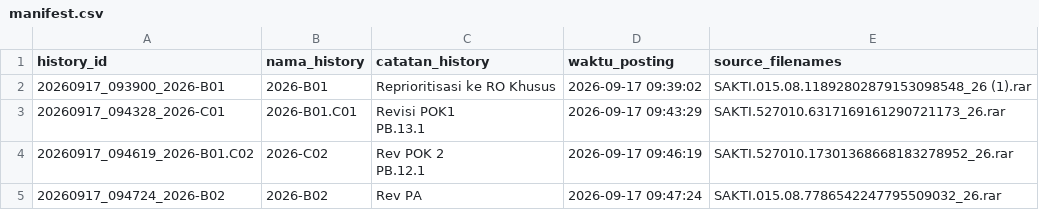
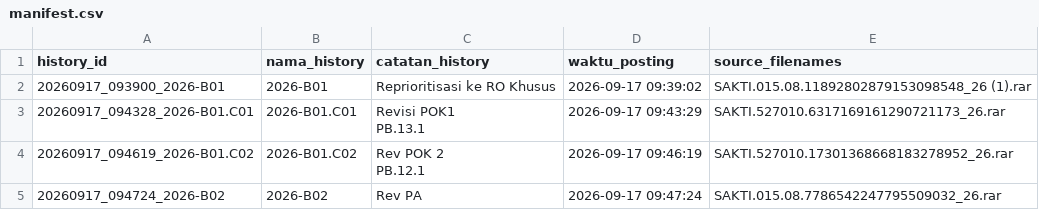
Before and after one commit to gpersada/rapidsakura, a CSV file: history/manifest.csv, drawn as a sheet.

Commit message:
Fix duplicate entries in manifest.csv

```diff
--- a/history/manifest.csv
+++ b/history/manifest.csv
@@ -2,6 +2,6 @@ history_id|nama_history|catatan_history|waktu_posting|source_filenames
 20260917_093900_2026-B01|2026-B01|Reprioritisasi ke RO Khusus|2026-09-17 09:39:02|SAKTI.015.08.11892802879153098548_26 (1).rar
-20260917_094328_2026-C01|2026-B01.C01|"Revisi POK1
-PB.13.1"|2026-09-17 09:43:29|SAKTI.527010.6317169161290721173_26.rar
-20260917_094619_2026-B01.C02|2026-C02|"Rev POK 2
-PB.12.1"|2026-09-17 09:46:19|SAKTI.527010.17301368668183278952_26.rar
+20260917_094328_2026-B01.C01|2026-B01.C01|"Revisi POK1
+PB.13.1"|2026-09-17 09:43:29|SAKTI.527010.6317169161290721173_26.rar
+20260917_094619_2026-B01.C02|2026-B01.C02|"Rev POK 2
+PB.12.1"|2026-09-17 09:46:19|SAKTI.527010.17301368668183278952_26.rar
 20260917_094724_2026-B02|2026-B02|Rev PA|2026-09-17 09:47:24|SAKTI.015.08.7786542247795509032_26.rar
```
